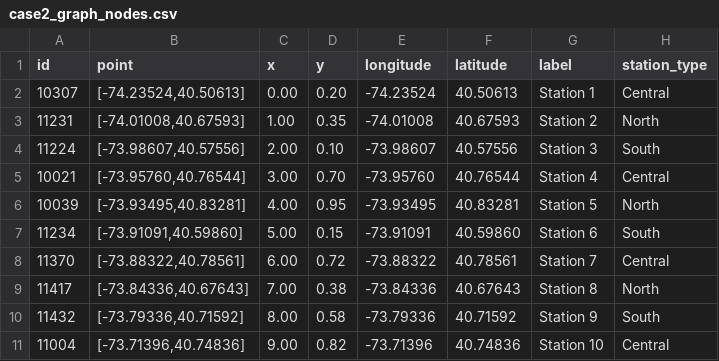
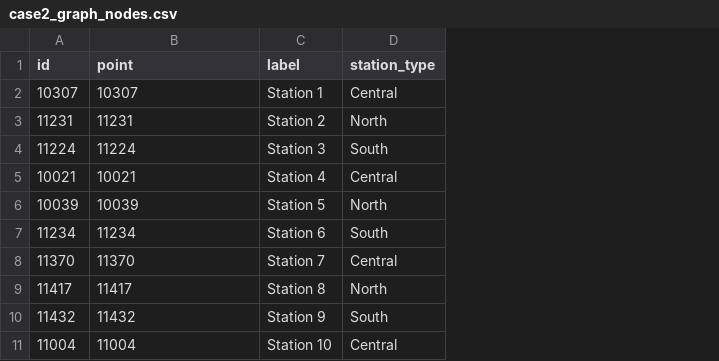
Before and after one commit to BenStone44/CV_Author, a CSV file: data/case2_graph_nodes.csv, drawn as a sheet; the diff names each change by its address in the sheet, - before the commit and + after, or states it on an @@ line.

```diff
--- a/data/case2_graph_nodes.csv
+++ b/data/case2_graph_nodes.csv
-column C (x), rows 2-11: 0.00 | 1.00 | 2.00 | 3.00 | 4.00 | 5.00 | 6.00 | 7.00 | 8.00 | 9.00
-column D (y), rows 2-11: 0.20 | 0.35 | 0.10 | 0.70 | 0.95 | 0.15 | 0.72 | 0.38 | 0.58 | 0.82
-column E (longitude), rows 2-11: -74.23524 | -74.01008 | -73.98607 | -73.95760 | -73.93495 | -73.91091 | -73.88322 | -73.84336 | -73.79336 | -73.71396
-column F (latitude), rows 2-11: 40.50613 | 40.67593 | 40.57556 | 40.76544 | 40.83281 | 40.59860 | 40.78561 | 40.67643 | 40.71592 | 40.74836
-B2 (point): [-74.23524,40.50613]
+B2 (point): 10307
-B3 (point): [-74.01008,40.67593]
+B3 (point): 11231
-B4 (point): [-73.98607,40.57556]
+B4 (point): 11224
-B5 (point): [-73.95760,40.76544]
+B5 (point): 10021
-B6 (point): [-73.93495,40.83281]
+B6 (point): 10039
-B7 (point): [-73.91091,40.59860]
+B7 (point): 11234
-B8 (point): [-73.88322,40.78561]
+B8 (point): 11370
-B9 (point): [-73.84336,40.67643]
+B9 (point): 11417
-B10 (point): [-73.79336,40.71592]
+B10 (point): 11432
-B11 (point): [-73.71396,40.74836]
+B11 (point): 11004
```
Also changed, not shown: 29 other files.
